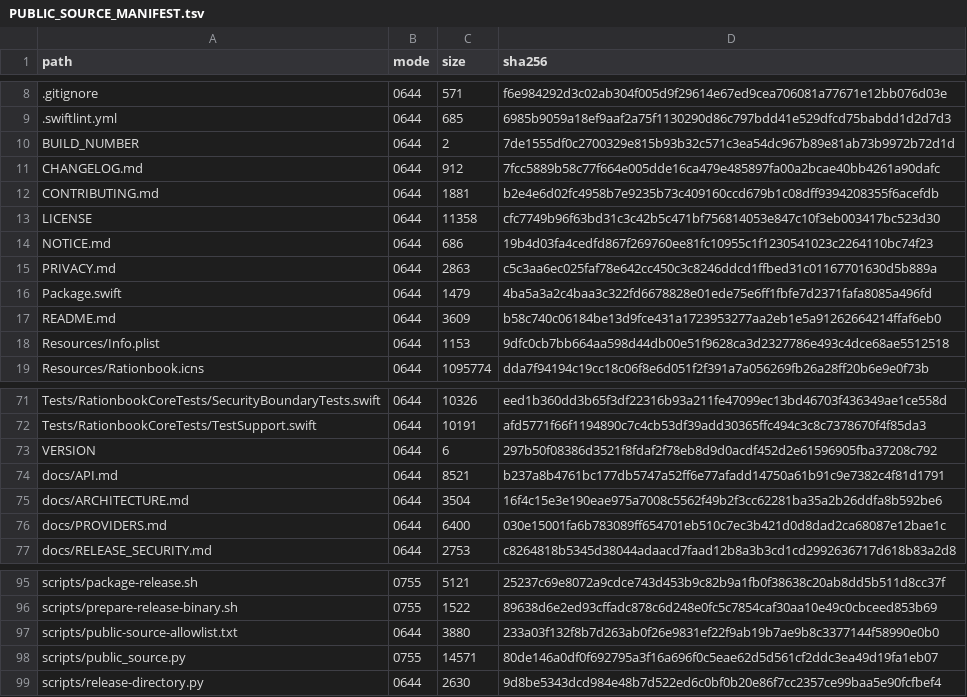
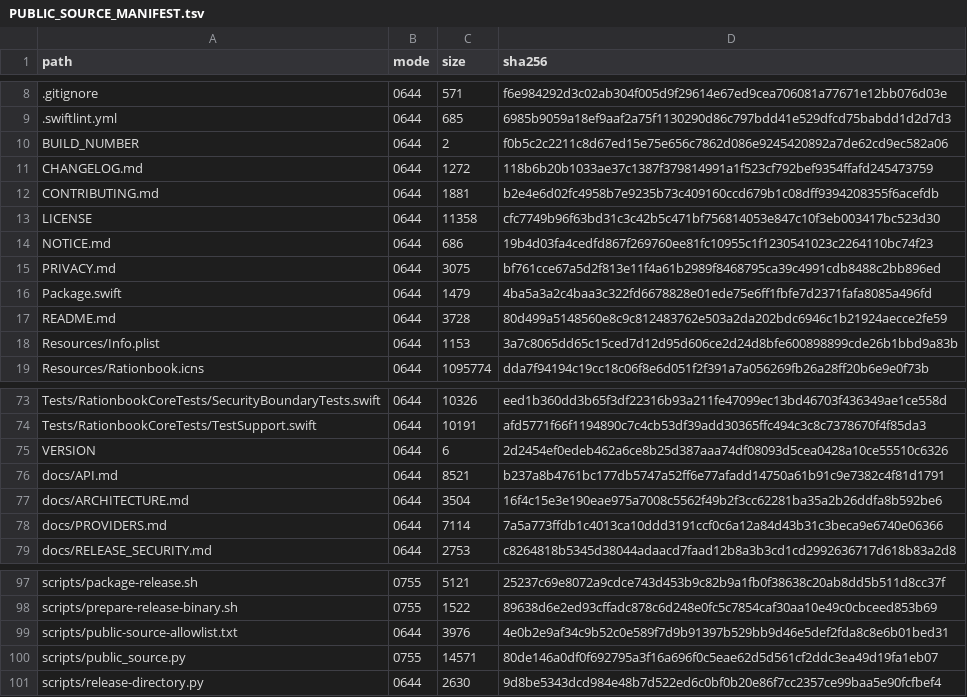
Before and after one commit to Attomus/rationbook, a TSV file: PUBLIC_SOURCE_MANIFEST.tsv, drawn as a sheet; only a part is shown, gaps mark what is left out; the diff covers the shown part only.

```diff
--- a/PUBLIC_SOURCE_MANIFEST.tsv
+++ b/PUBLIC_SOURCE_MANIFEST.tsv
@@ -9,4 +9,4 @@ path	mode	size	sha256
 .swiftlint.yml	0644	685	6985b9059a18ef9aaf2a75f1130290d86c797bdd41e529dfcd75babdd1d2d7d3
-BUILD_NUMBER	0644	2	7de1555df0c2700329e815b93b32c571c3ea54dc967b89e81ab73b9972b72d1d
-CHANGELOG.md	0644	912	7fcc5889b58c77f664e005dde16ca479e485897fa00a2bcae40bb4261a90dafc
+BUILD_NUMBER	0644	2	f0b5c2c2211c8d67ed15e75e656c7862d086e9245420892a7de62cd9ec582a06
+CHANGELOG.md	0644	1272	118b6b20b1033ae37c1387f379814991a1f523cf792bef9354ffafd245473759
 CONTRIBUTING.md	0644	1881	b2e4e6d02fc4958b7e9235b73c409160ccd679b1c08dff9394208355f6acefdb
@@ -14,6 +14,6 @@ LICENSE	0644	11358	cfc7749b96f63bd31c3c42b5c471bf756814053e847c10f3eb003417bc523
 NOTICE.md	0644	686	19b4d03fa4cedfd867f269760ee81fc10955c1f1230541023c2264110bc74f23
-PRIVACY.md	0644	2863	c5c3aa6ec025faf78e642cc450c3c8246ddcd1ffbed31c01167701630d5b889a
+PRIVACY.md	0644	3075	bf761cce67a5d2f813e11f4a61b2989f8468795ca39c4991cdb8488c2bb896ed
 Package.swift	0644	1479	4ba5a3a2c4baa3c322fd6678828e01ede75e6ff1fbfe7d2371fafa8085a496fd
-README.md	0644	3609	b58c740c06184be13d9fce431a1723953277aa2eb1e5a91262664214ffaf6eb0
-Resources/Info.plist	0644	1153	9dfc0cb7bb664aa598d44db00e51f9628ca3d2327786e493c4dce68ae5512518
+README.md	0644	3728	80d499a5148560e8c9c812483762e503a2da202bdc6946c1b21924aecce2fe59
+Resources/Info.plist	0644	1153	3a7c8065dd65c15ced7d12d95d606ce2d24d8bfe600898899cde26b1bbd9a83b
 Resources/Rationbook.icns	0644	1095774	dda7f94194c19cc18c06f8e6d051f2f391a7a056269fb26a28ff20b6e9e0f73b
@@ -72,6 +74,6 @@ Tests/RationbookCoreTests/SecurityBoundaryTests.swift	0644	10326	eed1b360dd3b65f
 Tests/RationbookCoreTests/TestSupport.swift	0644	10191	afd5771f66f1194890c7c4cb53df39add30365ffc494c3c8c7378670f4f85da3
-VERSION	0644	6	297b50f08386d3521f8fdaf2f78eb8d9d0acdf452d2e61596905fba37208c792
+VERSION	0644	6	2d2454ef0edeb462a6ce8b25d387aaa74df08093d5cea0428a10ce55510c6326
 docs/API.md	0644	8521	b237a8b4761bc177db5747a52ff6e77afadd14750a61b91c9e7382c4f81d1791
 docs/ARCHITECTURE.md	0644	3504	16f4c15e3e190eae975a7008c5562f49b2f3cc62281ba35a2b26ddfa8b592be6
-docs/PROVIDERS.md	0644	6400	030e15001fa6b783089ff654701eb510c7ec3b421d0d8dad2ca68087e12bae1c
+docs/PROVIDERS.md	0644	7114	7a5a773ffdb1c4013ca10ddd3191ccf0c6a12a84d43b31c3beca9e6740e06366
 docs/RELEASE_SECURITY.md	0644	2753	c8264818b5345d38044adaacd7faad12b8a3b3cd1cd2992636717d618b83a2d8
@@ -96,3 +98,3 @@ scripts/package-release.sh	0755	5121	25237c69e8072a9cdce743d453b9c82b9a1fb0f3863
 scripts/prepare-release-binary.sh	0755	1522	89638d6e2ed93cffadc878c6d248e0fc5c7854caf30aa10e49c0cbceed853b69
-scripts/public-source-allowlist.txt	0644	3880	233a03f132f8b7d263ab0f26e9831ef22f9ab19b7ae9b8c3377144f58990e0b0
+scripts/public-source-allowlist.txt	0644	3976	4e0b2e9af34c9b52c0e589f7d9b91397b529bb9d46e5def2fda8c8e6b01bed31
 scripts/public_source.py	0755	14571	80de146a0df0f692795a3f16a696f0c5eae62d5d561cf2ddc3ea49d19fa1eb07
```
Also changed, not shown: 2 added rows and 15 edited cells elsewhere in this file, 18 other files.
